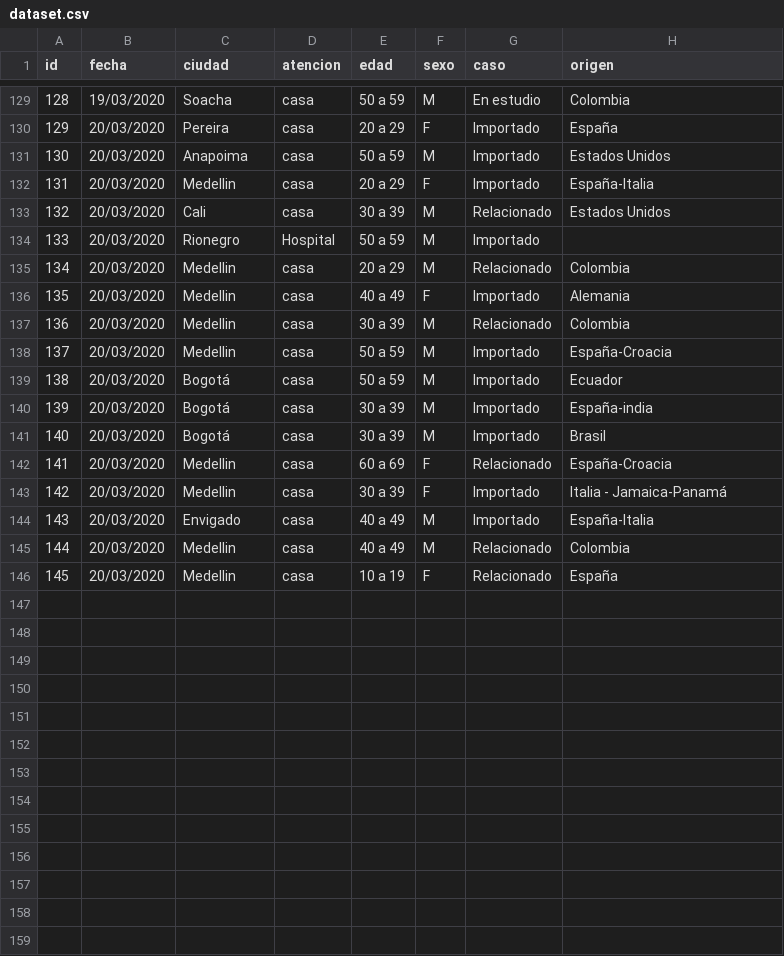
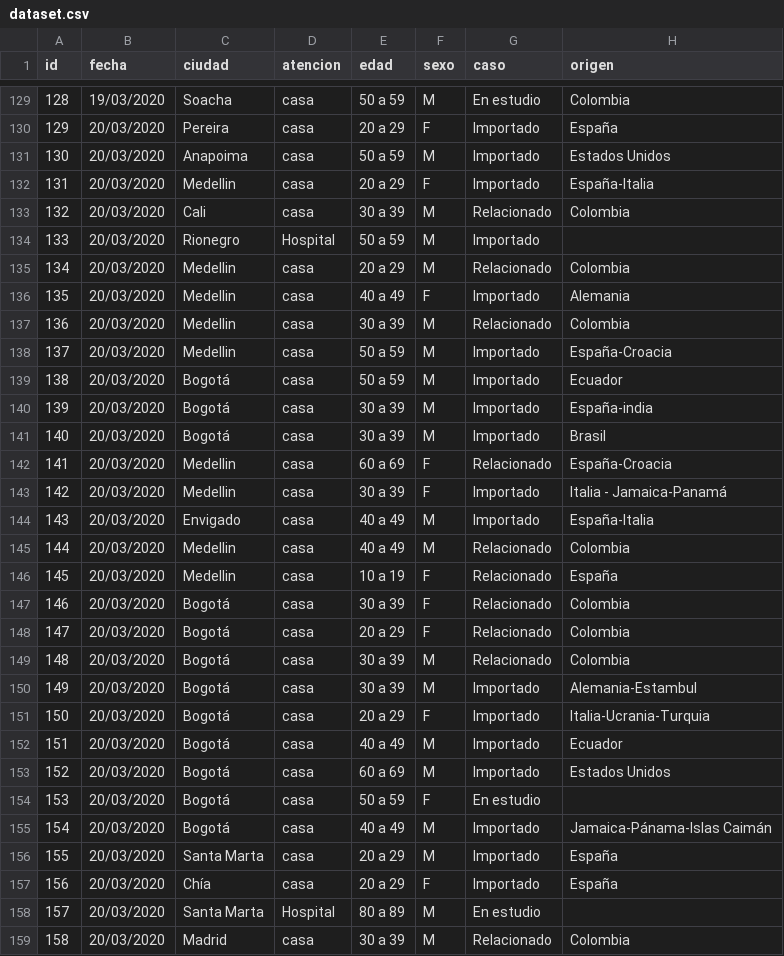
Before and after one commit to vyolete/COVID-19-Colombia, a CSV file: dataset.csv, drawn as a sheet; only a part is shown, gaps mark what is left out.

Commit message:
Actualizado 20/03/2020 21:59 - 158 casos

```diff
--- a/dataset.csv
+++ b/dataset.csv
@@ -132,3 +132,3 @@ id,fecha,ciudad,atencion,edad,sexo,caso,origen
 131,20/03/2020,Medellin,casa,20 a 29,F,Importado,España-Italia
-132,20/03/2020,Cali,casa,30 a 39,M,Relacionado,Estados Unidos
+132,20/03/2020,Cali,casa,30 a 39,M,Relacionado,Colombia
 133,20/03/2020,Rionegro,Hospital,50 a 59,M,Importado,
@@ -146 +146,14 @@ id,fecha,ciudad,atencion,edad,sexo,caso,origen
 145,20/03/2020,Medellin,casa,10 a 19,F,Relacionado,España
+146,20/03/2020,Bogotá,casa,30 a 39,F,Relacionado,Colombia
+147,20/03/2020,Bogotá,casa,20 a 29,F,Relacionado,Colombia
+148,20/03/2020,Bogotá,casa,30 a 39,M,Relacionado,Colombia
+149,20/03/2020,Bogotá,casa,30 a 39,M,Importado,Alemania-Estambul
+150,20/03/2020,Bogotá,casa,20 a 29,F,Importado,Italia-Ucrania-Turquia
+151,20/03/2020,Bogotá,casa,40 a 49,M,Importado,Ecuador
+152,20/03/2020,Bogotá,casa,60 a 69,M,Importado,Estados Unidos
+153,20/03/2020,Bogotá,casa,50 a 59,F,En estudio,
+154,20/03/2020,Bogotá,casa,40 a 49,M,Importado,Jamaica-Pánama-Islas Caimán
+155,20/03/2020,Santa Marta,casa,20 a 29,M,Importado,España
+156,20/03/2020,Chía,casa,20 a 29,F,Importado,España
+157,20/03/2020,Santa Marta,Hospital,80 a 89,M,En estudio,
+158,20/03/2020,Madrid,casa,30 a 39,M,Relacionado,Colombia
```
Also changed, not shown: time_series.csv.
